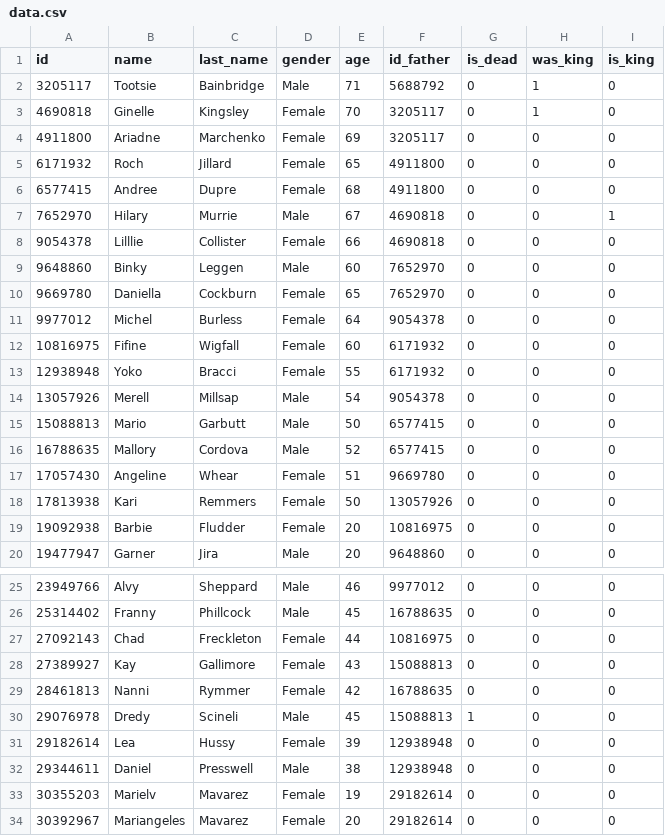
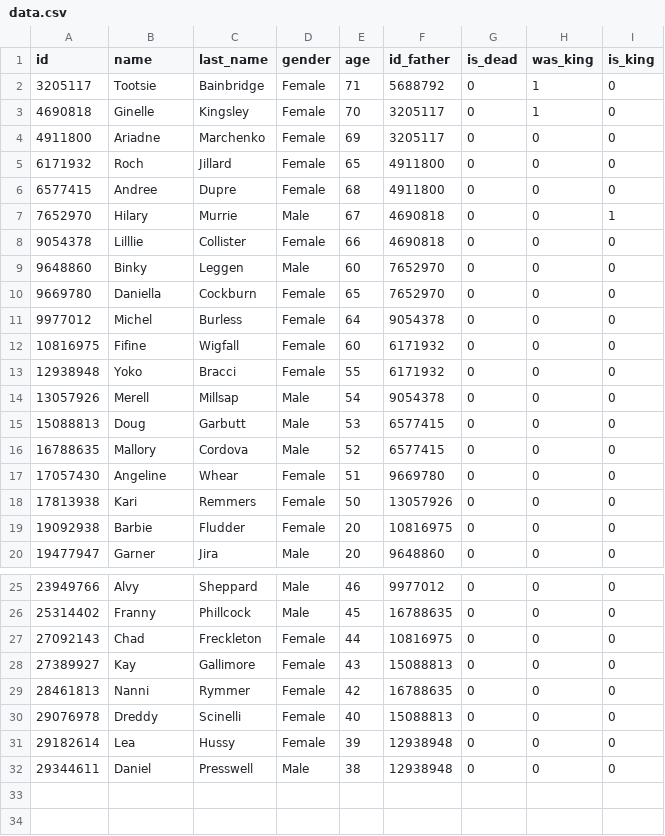
Before and after one commit to chiq-mari/treeProject, a CSV file: bin/data.csv, drawn as a sheet; only a part is shown, gaps mark what is left out.

```diff
--- a/bin/data.csv
+++ b/bin/data.csv
@@ -1,3 +1,3 @@
 id,name,last_name,gender,age,id_father,is_dead,was_king,is_king
-3205117,Tootsie,Bainbridge,Male,71,5688792,0,1,0
+3205117,Tootsie,Bainbridge,Female,71,5688792,0,1,0
 4690818,Ginelle,Kingsley,Female,70,3205117,0,1,0
@@ -14,3 +14,3 @@ id,name,last_name,gender,age,id_father,is_dead,was_king,is_king
 13057926,Merell,Millsap,Male,54,9054378,0,0,0
-15088813,Mario,Garbutt,Male,50,6577415,0,0,0
+15088813,Doug,Garbutt,Male,53,6577415,0,0,0
 16788635,Mallory,Cordova,Male,52,6577415,0,0,0
@@ -29,6 +29,4 @@ id,name,last_name,gender,age,id_father,is_dead,was_king,is_king
 28461813,Nanni,Rymmer,Female,42,16788635,0,0,0
-29076978,Dredy,Scineli,Male,45,15088813,1,0,0
+29076978,Dreddy,Scinelli,Female,40,15088813,0,0,0
 29182614,Lea,Hussy,Female,39,12938948,0,0,0
 29344611,Daniel,Presswell,Male,38,12938948,0,0,0
-30355203,Marielv,Mavarez,Female,19,29182614,0,0,0
-30392967,Mariangeles,Mavarez,Female,20,29182614,0,0,0
```
Also changed, not shown: bin/alternativeData.csv, 2 other files.
